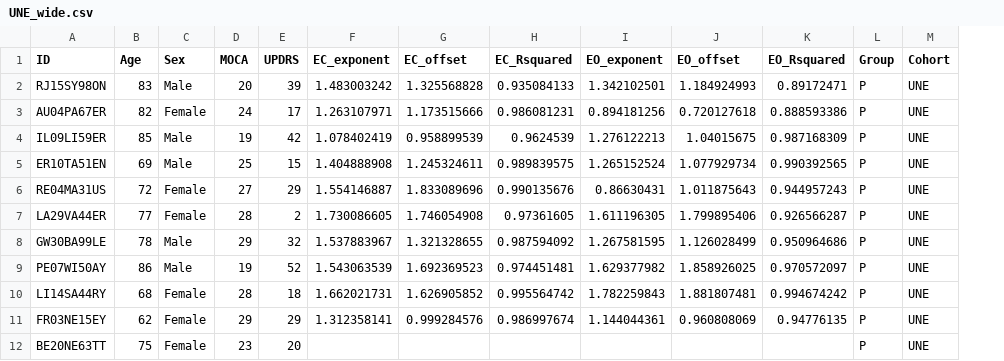
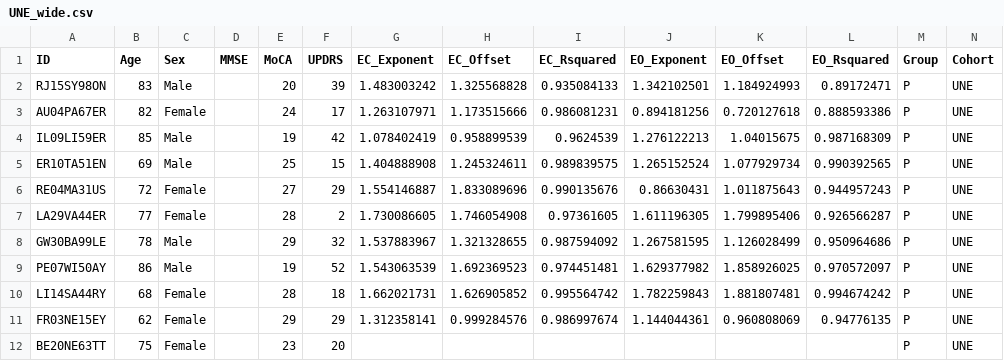
Before and after one commit to deborahapthorp/Apthorp_ACNS_talk, a CSV file: docs/data/UNE_wide.csv, drawn as a sheet; only a part is shown; addresses are those after the commit; the diff names each change by its address in the sheet, - before the commit and + after, or states it on an @@ line.

```diff
--- a/docs/data/UNE_wide.csv
+++ b/docs/data/UNE_wide.csv
+column D (MMSE), empty
-E1: MOCA
+E1: MoCA
-G1: EC_exponent
+G1: EC_Exponent
-H1: EC_offset
+H1: EC_Offset
-J1: EO_exponent
+J1: EO_Exponent
-K1: EO_offset
+K1: EO_Offset
```
Also changed, not shown: docs/data/TCH_wide.csv, docs/data/UNE_wide_with_Zscores.csv, 15 other files.
